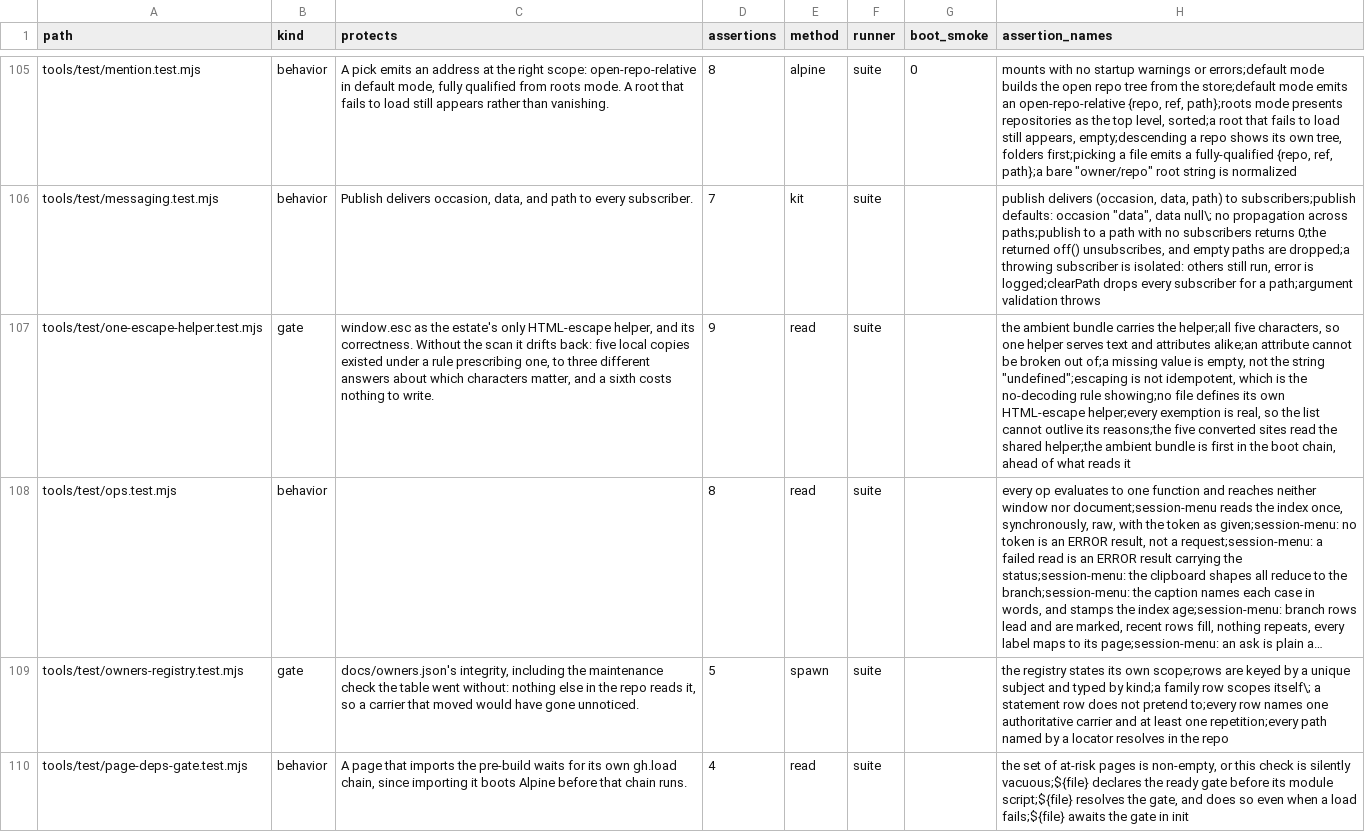
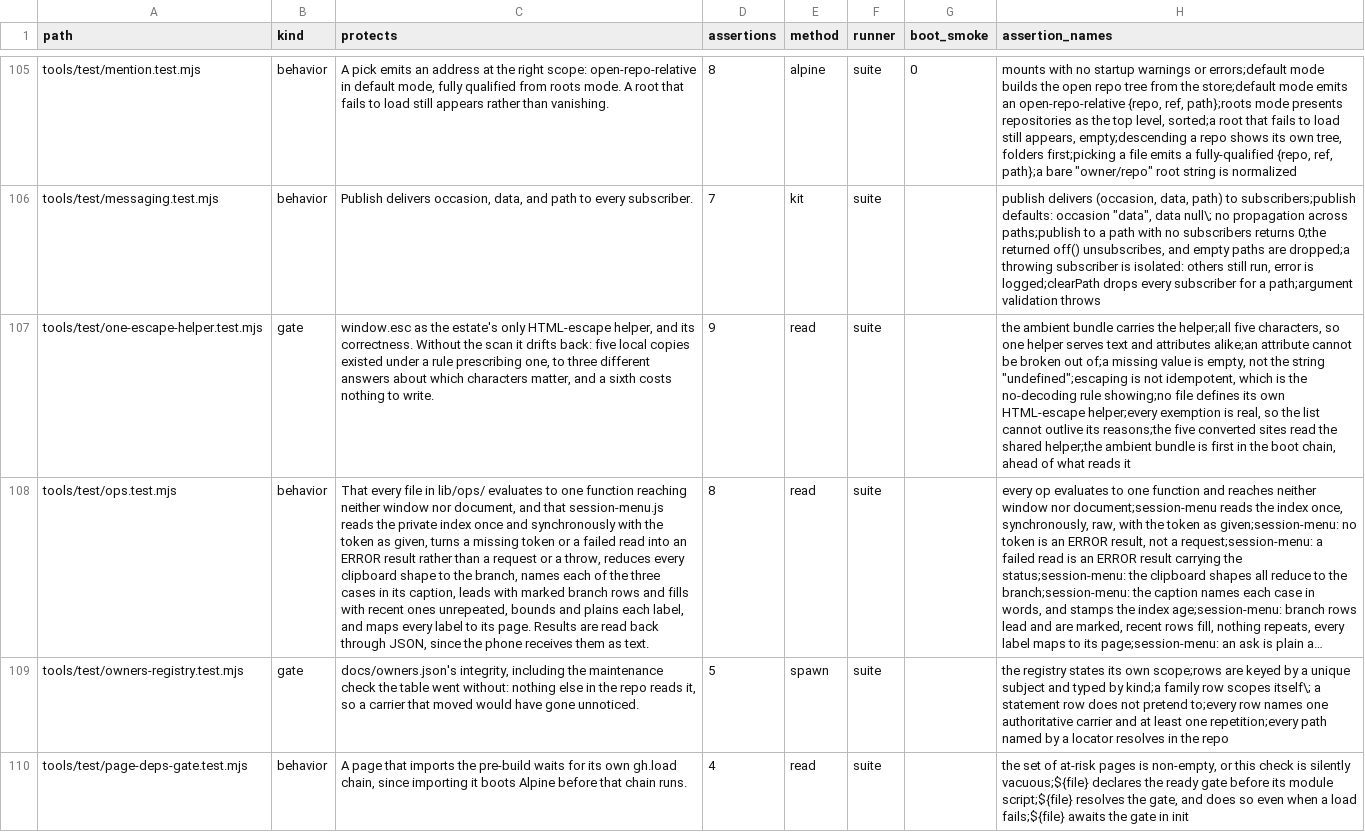
Before and after one commit to mehrlander/WebTools, a CSV file: docs/tests.csv, drawn as a sheet; only a part is shown, gaps mark what is left out; long unchanged cells end in …; the diff names each change by its address in the sheet, - before the commit and + after, or states it on an @@ line.

```diff
--- a/docs/tests.csv
+++ b/docs/tests.csv
-C108 (protects): (empty)
+C108 (protects): That every file in lib/ops/ evaluates to one function reaching neither window nor document, and that session-menu.js reads the private index once and synchronously with the token as given, turns a missing token or a failed read into an ERROR result rather than a request or a throw, reduces every clipboard shape to the branch, names each of the three cases in its caption, leads with marked branch rows and fills with recent ones unrepeated, bounds and plains each label, and maps every label to its page. Results are read back through JSON, since the phone receives them as text.
```
Also changed, not shown: docs/docs.csv.
